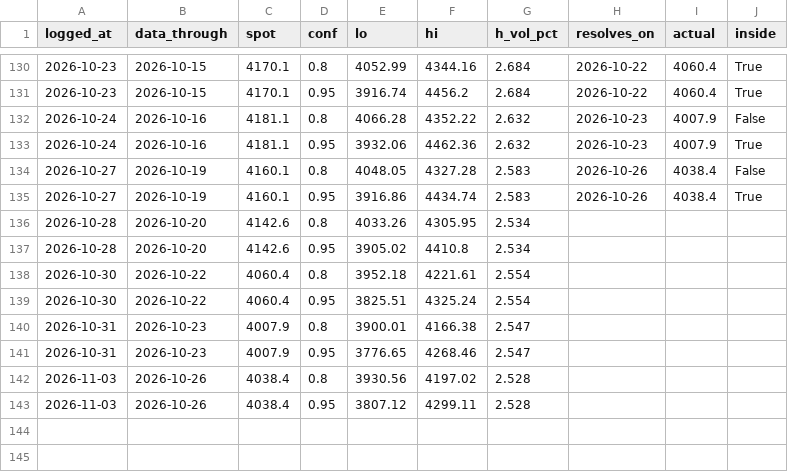
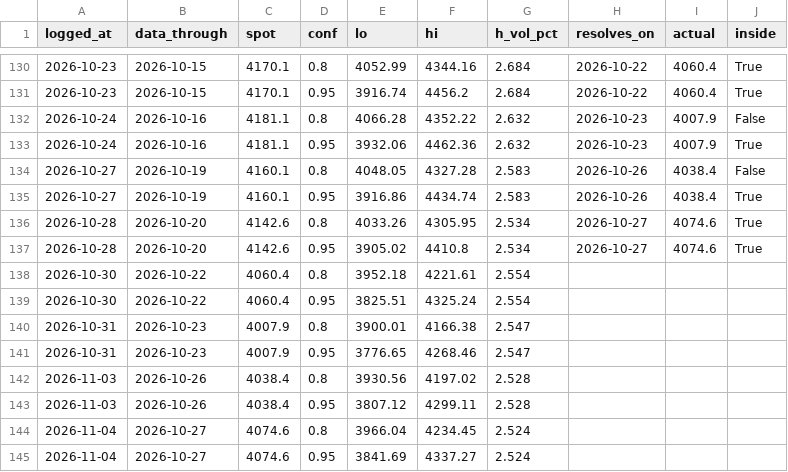
Before and after one commit to Srimurari14/gold-band, a CSV file: logs/predictions.csv, drawn as a sheet; only a part is shown, gaps mark what is left out.

```diff
--- a/logs/predictions.csv
+++ b/logs/predictions.csv
@@ -135,4 +135,4 @@ logged_at,data_through,spot,conf,lo,hi,h_vol_pct,resolves_on,actual,inside
 2026-10-27,2026-10-19,4160.1,0.95,3916.86,4434.74,2.583,2026-10-26,4038.4,True
-2026-10-28,2026-10-20,4142.6,0.8,4033.26,4305.95,2.534,,,
-2026-10-28,2026-10-20,4142.6,0.95,3905.02,4410.8,2.534,,,
+2026-10-28,2026-10-20,4142.6,0.8,4033.26,4305.95,2.534,2026-10-27,4074.6,True
+2026-10-28,2026-10-20,4142.6,0.95,3905.02,4410.8,2.534,2026-10-27,4074.6,True
 2026-10-30,2026-10-22,4060.4,0.8,3952.18,4221.61,2.554,,,
@@ -143 +143,3 @@ logged_at,data_through,spot,conf,lo,hi,h_vol_pct,resolves_on,actual,inside
 2026-11-03,2026-10-26,4038.4,0.95,3807.12,4299.11,2.528,,,
+2026-11-04,2026-10-27,4074.6,0.8,3966.04,4234.45,2.524,,,
+2026-11-04,2026-10-27,4074.6,0.95,3841.69,4337.27,2.524,,,
```
Also changed, not shown: logs/daily_predictions.csv.
